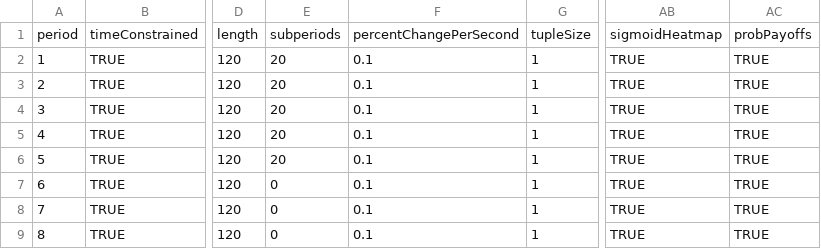
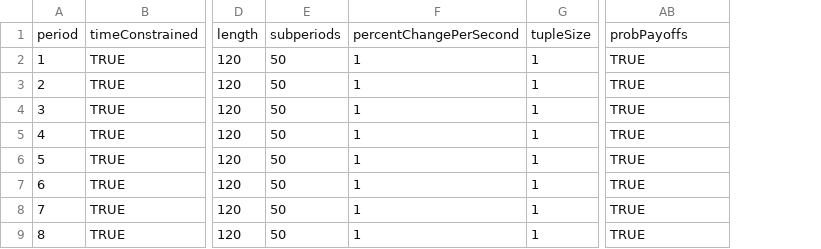
Before and after one commit to Leeps-Lab/ConG, a CSV file: configs/mixed.csv, drawn as a sheet; only a part is shown, gaps mark what is left out; removed rows and columns are numbered as before the commit, all else as after; the diff names each change by its address in the sheet, - before the commit and + after, or states it on an @@ line.

```diff
--- a/configs/mixed.csv
+++ b/configs/mixed.csv
-column E, rows 1-9: subperiods | 20 | 20 | 20 | 20 | 20 | 0 | 0 | 0
-column F, rows 1-9: percentChangePerSecond | 0.1 | 0.1 | 0.1 | 0.1 | 0.1 | 0.1 | 0.1 | 0.1
+column E, rows 1-9: subperiods | 50 | 50 | 50 | 50 | 50 | 50 | 50 | 50
+column F, rows 1-9: percentChangePerSecond | 1 | 1 | 1 | 1 | 1 | 1 | 1 | 1
-column AC, rows 1-9: probPayoffs | TRUE | TRUE | TRUE | TRUE | TRUE | TRUE | TRUE | TRUE
-AB1: sigmoidHeatmap
+AB1: probPayoffs
```
Also changed, not shown: configs/pricing.csv, 4 other files.
